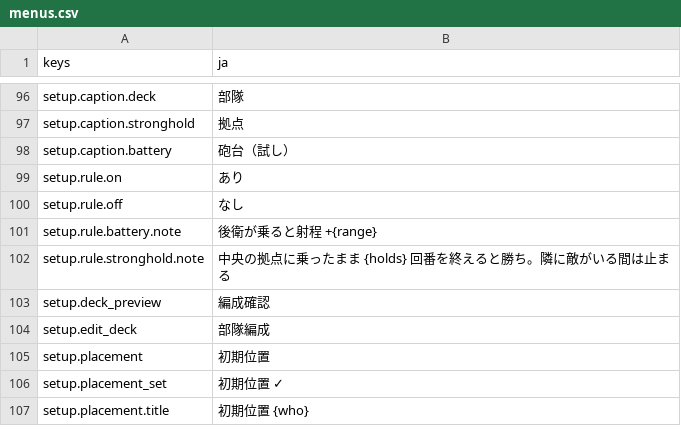
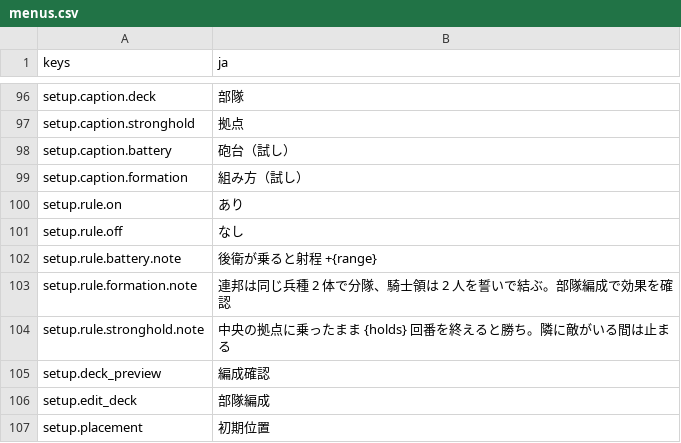
Before and after one commit to mattyan1053/pj-legion, a CSV file: game/text/menus.csv, drawn as a sheet; only a part is shown, gaps mark what is left out; the shorter side is filled out with more unchanged rows.

```diff
--- a/game/text/menus.csv
+++ b/game/text/menus.csv
@@ -98,2 +98,3 @@ setup.caption.stronghold,拠点
 setup.caption.battery,砲台（試し）
+setup.caption.formation,組み方（試し）
 setup.rule.on,あり
@@ -101,2 +102,3 @@ setup.rule.off,なし
 setup.rule.battery.note,後衛が乗ると射程 +{range}
+setup.rule.formation.note,連邦は同じ兵種 2 体で分隊、騎士領は 2 人を誓いで結ぶ。部隊編成で効果を確認
 setup.rule.stronghold.note,中央の拠点に乗ったまま {holds} 回番を終えると勝ち。隣に敵がいる間は止まる
```
Also changed, not shown: game/text/battle.csv, game/text/deck.csv, 18 other files.
